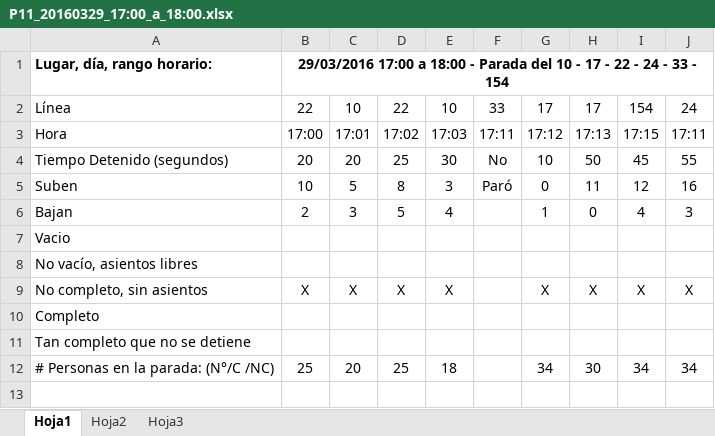
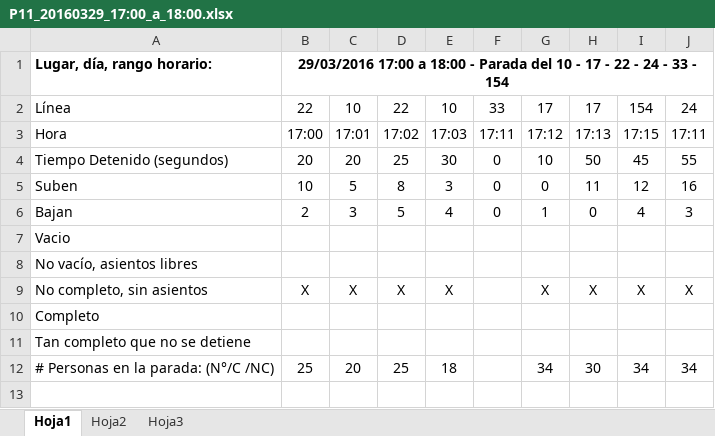
Before and after one commit to radosm/undav, an Excel workbook: mediciones/P11_20160329_17:00_a_18:00.xlsx, sheet Hoja1, drawn as a sheet; only a part is shown; values as stored, in another font and other column widths than the file's, no borders; the diff names each change by its address in the sheet, - before the commit and + after, or states it on an @@ line.

```diff
--- a/mediciones/P11_20160329_17:00_a_18:00.xlsx (sheet Hoja1)
+++ b/mediciones/P11_20160329_17:00_a_18:00.xlsx (sheet Hoja1)
-F4: No
+F4: 0
-F5: Paró
+F5: 0
-F6: (empty)
+F6: 0
```
Also changed, not shown: mediciones/P02_20150616_16:45_a_18:00.xlsx, mediciones/P05_20150623_16:45_a_18:00.xlsx, 21 other files.
